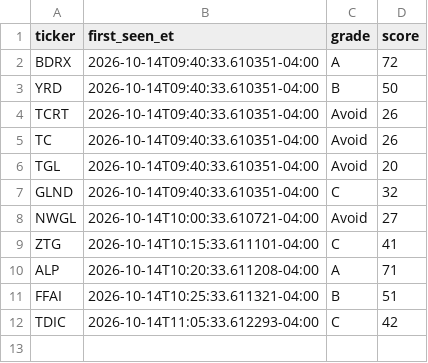
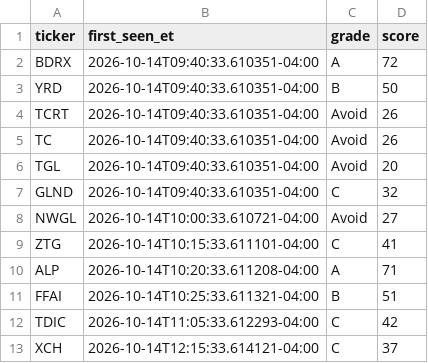
Before and after one commit to aligaam2-art/pennybot, a CSV file: journal/days/2026-10-14/watchlist.csv, drawn as a sheet.

```diff
--- a/journal/days/2026-10-14/watchlist.csv
+++ b/journal/days/2026-10-14/watchlist.csv
@@ -12 +12,2 @@ FFAI,2026-10-14T10:25:33.611321-04:00,B,51
 TDIC,2026-10-14T11:05:33.612293-04:00,C,42
+XCH,2026-10-14T12:15:33.614121-04:00,C,37
```
Also changed, not shown: 2 other files.
